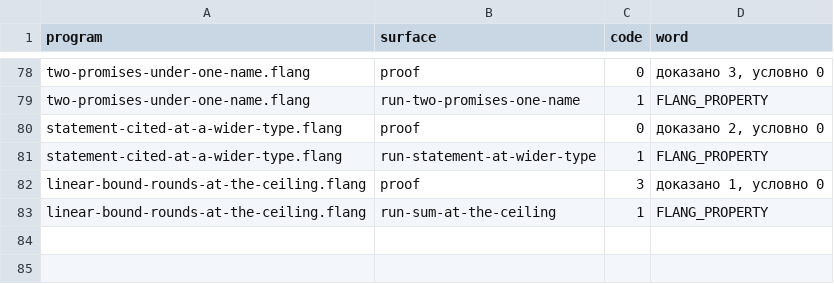
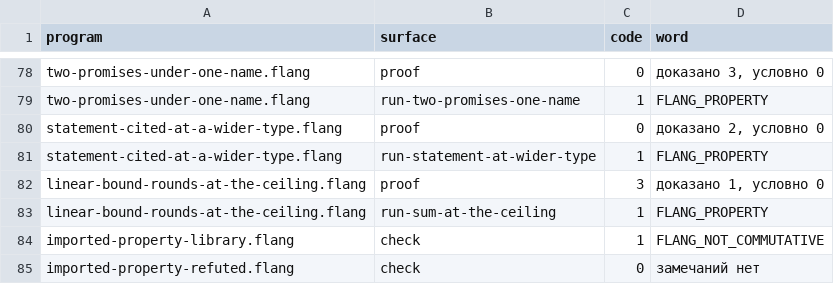
Before and after one commit to digitable-lol/flang, a TSV file: flang/proof/probes/typing-holes/expected.tsv, drawn as a sheet; only a part is shown, gaps mark what is left out.

```diff
--- a/flang/proof/probes/typing-holes/expected.tsv
+++ b/flang/proof/probes/typing-holes/expected.tsv
@@ -83 +83,3 @@ linear-bound-rounds-at-the-ceiling.flang	proof	3	доказано 1, услов
 linear-bound-rounds-at-the-ceiling.flang	run-sum-at-the-ceiling	1	FLANG_PROPERTY
+imported-property-library.flang	check	1	FLANG_NOT_COMMUTATIVE
+imported-property-refuted.flang	check	0	замечаний нет
```
Also changed, not shown: flang/proof/tables/typing-holes.tsv, 4 other files.
